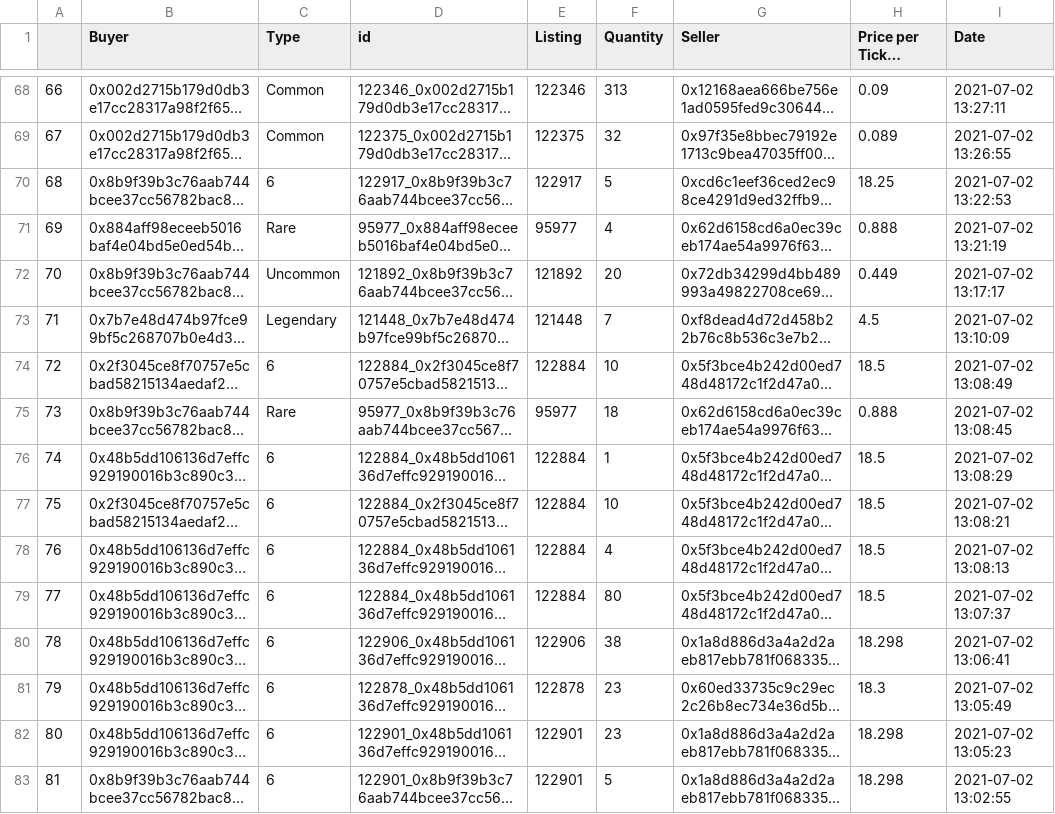
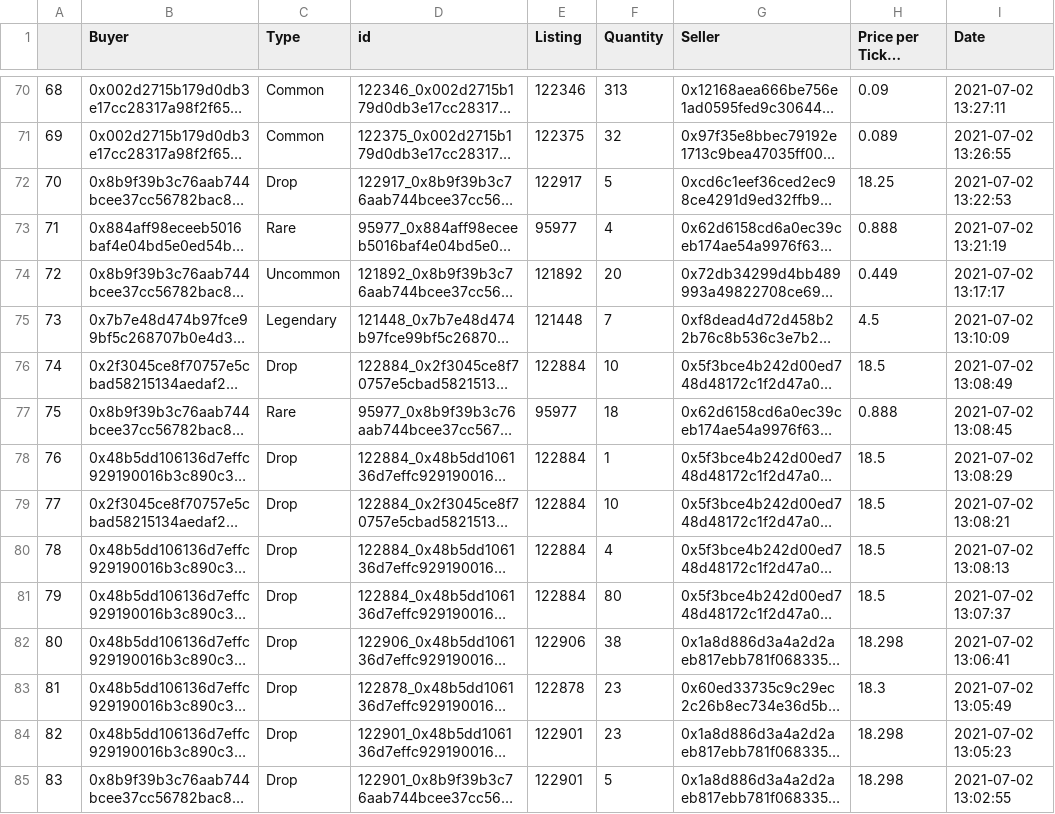
Before and after one commit to alexjj/baazaar-explorer, a CSV file: data/ticket_sales.csv, drawn as a sheet; only a part is shown, gaps mark what is left out; long unchanged cells end in …; addresses are those after the commit; the diff covers the shown part only; the diff names each change by its address in the sheet, - before the commit and + after, or states it on an @@ line.

Commit message:
added drop tickets

```diff
--- a/data/ticket_sales.csv
+++ b/data/ticket_sales.csv
@@ column A renumbered between rows 4 and 5001 @@
-C72 (Type): 6
+C72 (Type): Drop
-C76 (Type): 6
+C76 (Type): Drop
-C78:C85 (Type): 6
+C78:C85 (Type): Drop
```
Also changed, not shown: 3 added rows, 3 removed rows and 48 edited cells elsewhere in this file, 2 other files.
